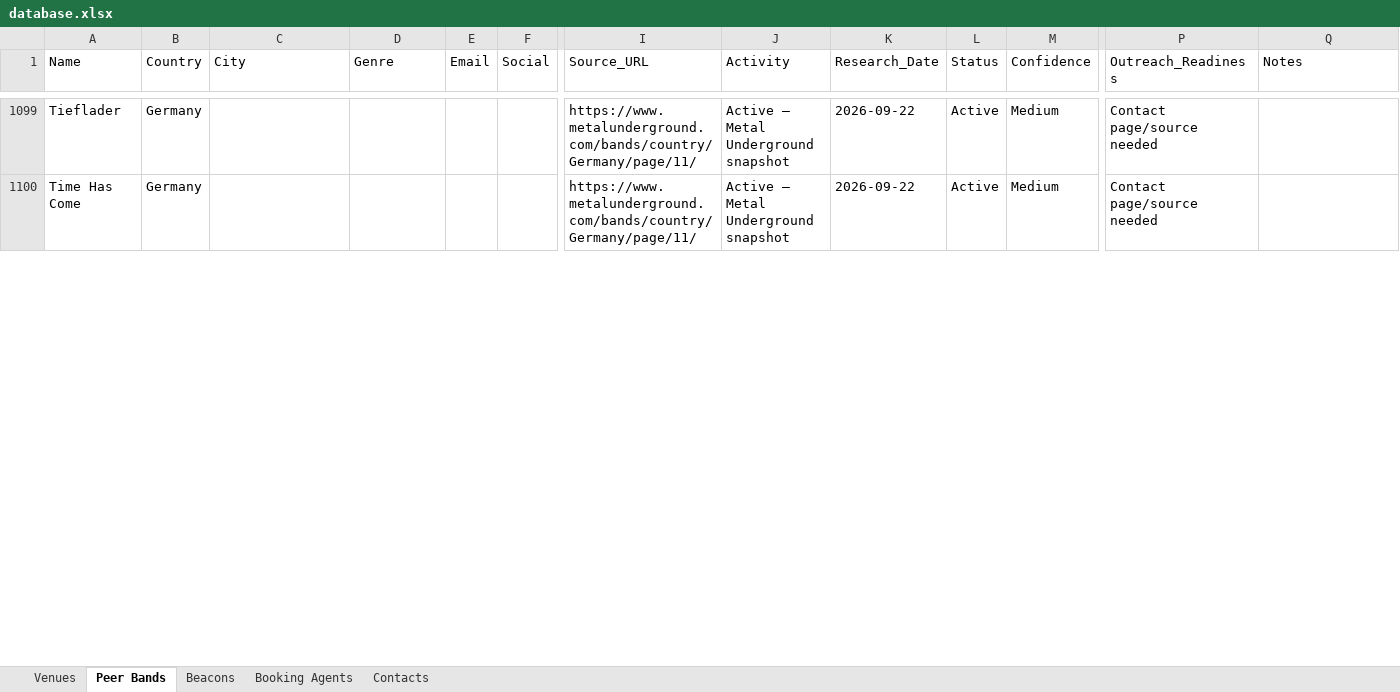
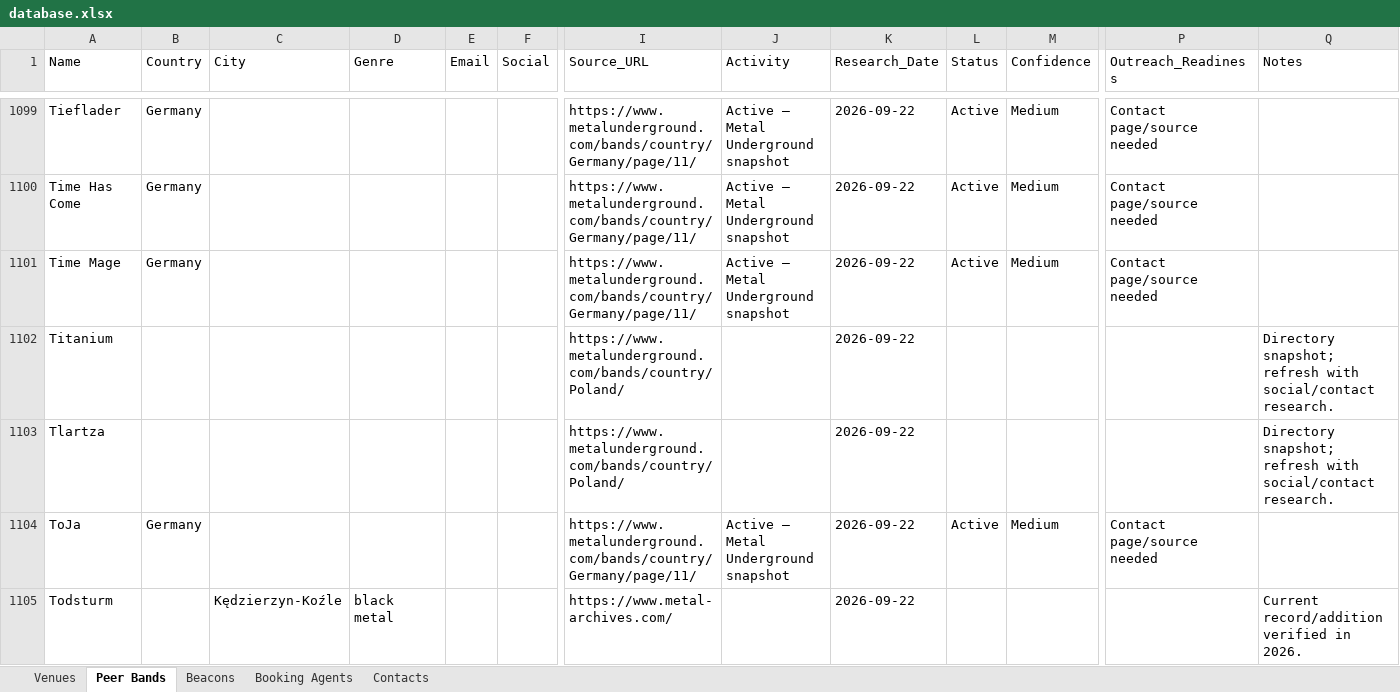
Before and after one commit to wojciechbator/crowdrelay-db, an Excel workbook: database.xlsx, sheet Peer Bands, drawn as a sheet; only a part is shown, gaps mark what is left out; values as stored, in another font and other column widths than the file's, no borders; rows hold the shown columns only; the diff covers the shown part only; the diff names each change by its address in the sheet, - before the commit and + after, or states it on an @@ line.

```diff
--- a/database.xlsx (sheet Peer Bands)
+++ b/database.xlsx (sheet Peer Bands)
+row 1101: Time Mage | Germany |  |  |  |  | https://www.metalunderground.com/bands/country/Germany/page/11/ | Active — Metal Underground snapshot | 2026-09-22 | Active | Medium | Contact page/source needed
+row 1102: Titanium |  |  |  |  |  | https://www.metalunderground.com/bands/country/Poland/ |  | 2026-09-22 |  |  |  | Directory snapshot; refresh with social/contact research.
+row 1103: Tlartza |  |  |  |  |  | https://www.metalunderground.com/bands/country/Poland/ |  | 2026-09-22 |  |  |  | Directory snapshot; refresh with social/contact research.
+row 1104: ToJa | Germany |  |  |  |  | https://www.metalunderground.com/bands/country/Germany/page/11/ | Active — Metal Underground snapshot | 2026-09-22 | Active | Medium | Contact page/source needed
+row 1105: Todsturm |  | Kędzierzyn-Koźle | black metal |  |  | https://www.metal-archives.com/ |  | 2026-09-22 |  |  |  | Current record/addition verified in 2026.
```
Also changed, not shown: 79 added rows elsewhere in this sheet.
